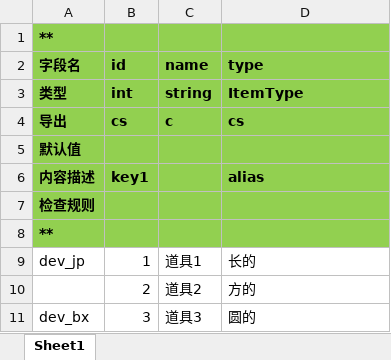
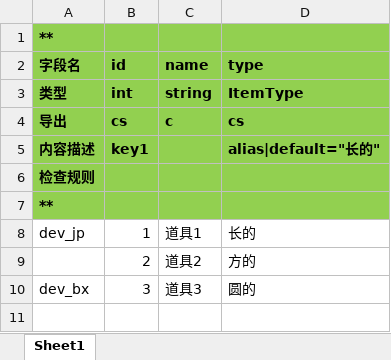
Before and after one commit to FengSiyuan92/FWK, an Excel workbook: BuildTool/Config/Item(1-100).xlsx, sheet Sheet1, drawn as a sheet; values as stored, in another font and other column widths than the file's, no borders; removed rows and columns are numbered as before the commit, all else as after; the diff names each change by its address in the sheet, - before the commit and + after, or states it on an @@ line.

```diff
--- a/BuildTool/Config/Item(1-100).xlsx (sheet Sheet1)
+++ b/BuildTool/Config/Item(1-100).xlsx (sheet Sheet1)
-row 5: 默认值
-D5 (type): alias
+D5 (type): alias|default="长的"
```
Also changed, not shown: 43 other files.
